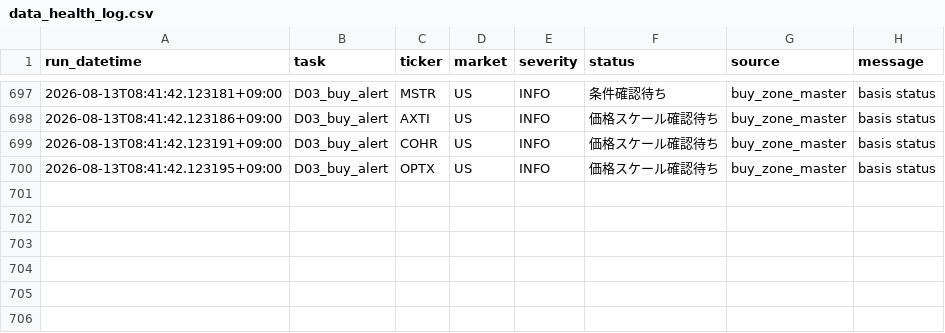
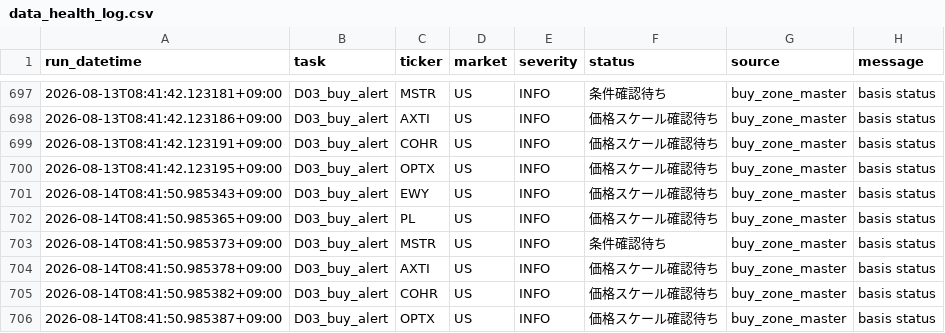
Before and after one commit to 69wmjpm6j2-alt/chappy-investment-system, a CSV file: data/data_health_log.csv, drawn as a sheet; only a part is shown, gaps mark what is left out.

Commit message:
CIS buy alert update

```diff
--- a/data/data_health_log.csv
+++ b/data/data_health_log.csv
@@ -700 +700,7 @@
 2026-08-13T08:41:42.123195+09:00,D03_buy_alert,OPTX,US,INFO,価格スケール確認待ち,buy_zone_master,basis status
+2026-08-14T08:41:50.985343+09:00,D03_buy_alert,EWY,US,INFO,価格スケール確認待ち,buy_zone_master,basis status
+2026-08-14T08:41:50.985365+09:00,D03_buy_alert,PL,US,INFO,価格スケール確認待ち,buy_zone_master,basis status
+2026-08-14T08:41:50.985373+09:00,D03_buy_alert,MSTR,US,INFO,条件確認待ち,buy_zone_master,basis status
+2026-08-14T08:41:50.985378+09:00,D03_buy_alert,AXTI,US,INFO,価格スケール確認待ち,buy_zone_master,basis status
+2026-08-14T08:41:50.985382+09:00,D03_buy_alert,COHR,US,INFO,価格スケール確認待ち,buy_zone_master,basis status
+2026-08-14T08:41:50.985387+09:00,D03_buy_alert,OPTX,US,INFO,価格スケール確認待ち,buy_zone_master,basis status
```
Also changed, not shown: 2 other files.
